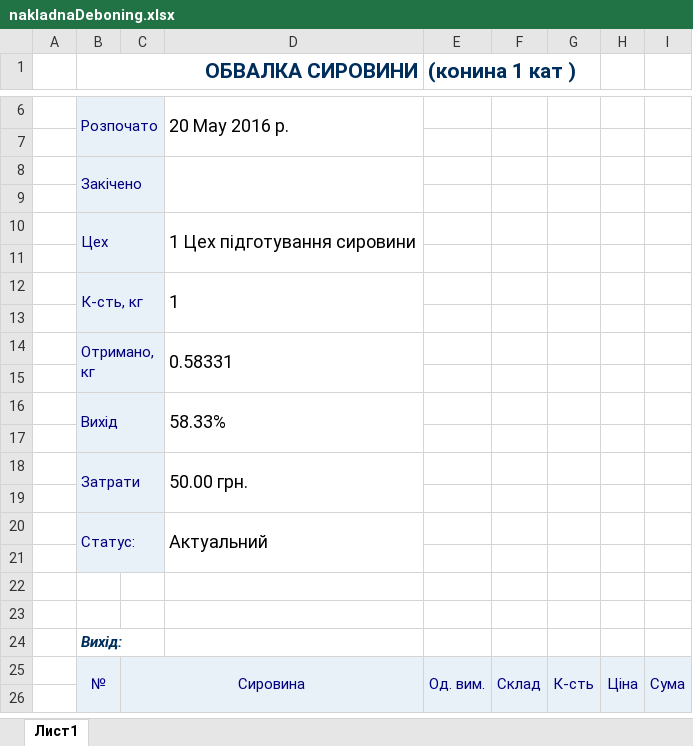
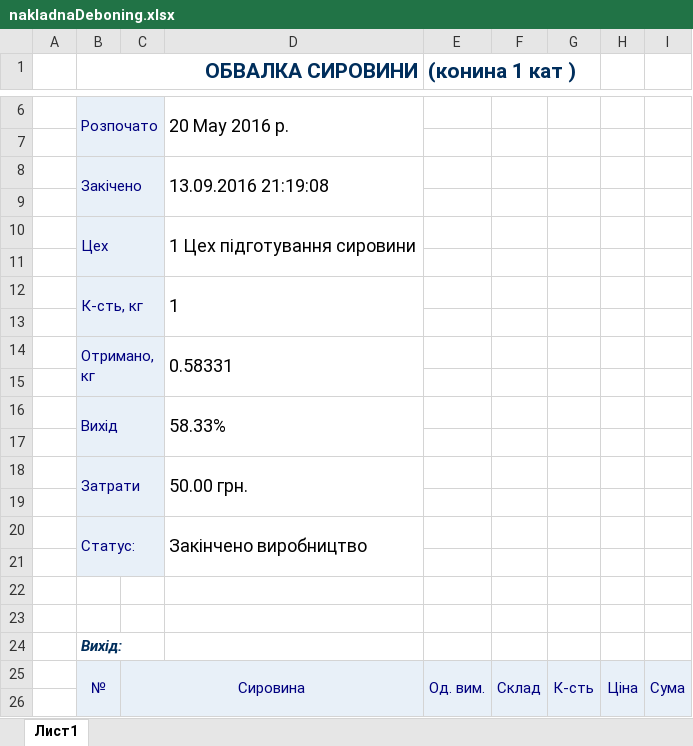
Before and after one commit to sp75/SP-Sklad, an Excel workbook: SP_Sklad/Rep/nakladnaDeboning.xlsx, sheet Лист1, drawn as a sheet; only a part is shown, gaps mark what is left out; values as stored, in another font and other column widths than the file's, no borders; the diff names each change by its address in the sheet, - before the commit and + after, or states it on an @@ line.

```diff
--- a/SP_Sklad/Rep/nakladnaDeboning.xlsx (sheet Лист1)
+++ b/SP_Sklad/Rep/nakladnaDeboning.xlsx (sheet Лист1)
-D8: (empty)
+D8: 13.09.2016 21:19:08
-D20: Актуальний
+D20: Закінчено виробництво
```
Also changed, not shown: SP_Sklad/Rep/MatInShort(1).xlsx, SP_Sklad/Rep/nakladnaMaked.xlsx, 44 other files.
